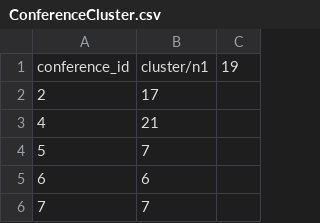
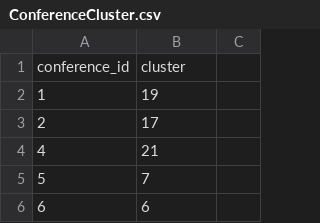
Before and after one commit to hyeeunzz/kddcup2013, a CSV file: data/ConferenceCluster.csv, drawn as a sheet; only a part is shown; the shorter side is filled out with more unchanged rows.

```diff
--- a/data/ConferenceCluster.csv
+++ b/data/ConferenceCluster.csv
@@ -1,2 +1,3 @@
-conference_id,cluster/n1,19
+conference_id,cluster
+1,19
 2,17
```
Also changed, not shown: data/JournalCluster.csv.
